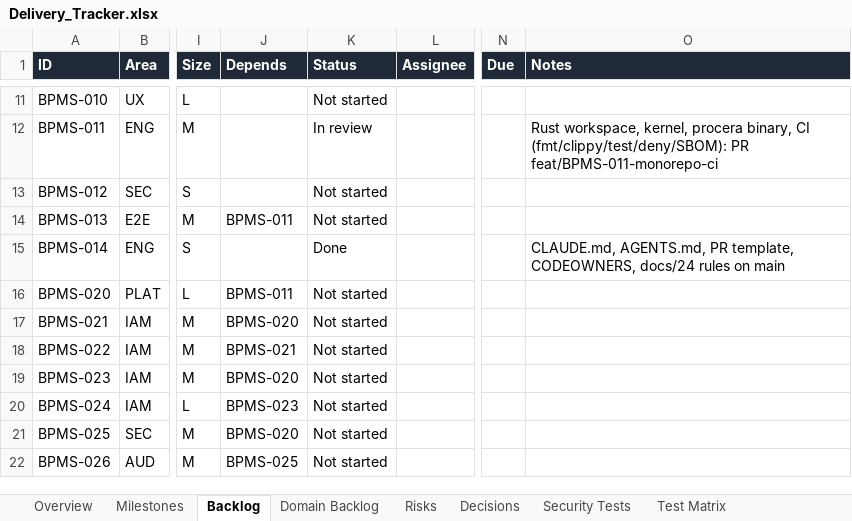
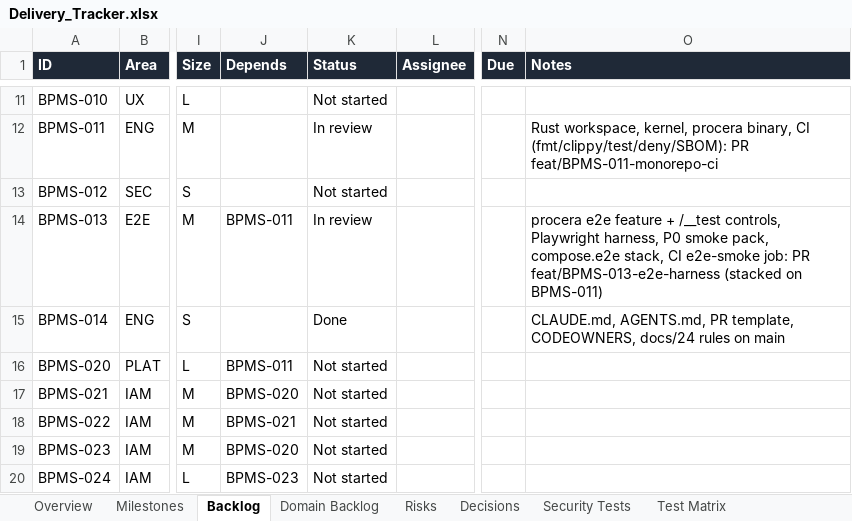
Before and after one commit to CasualOffice/Procera, an Excel workbook: trackers/Delivery_Tracker.xlsx, sheet Backlog, drawn as a sheet; only a part is shown, gaps mark what is left out; the shorter side is filled out with more unchanged rows; values as stored, in another font and other column widths than the file's, no borders; conditional formats and table styles not drawn; the diff names each change by its address in the sheet, - before the commit and + after, or states it on an @@ line.

Commit message:
test(e2e): E2E harness with test-only controls and P0 smoke pack (BPMS-013)
- procera 'e2e' cargo feature: ManualClock-backed AppState and /__test/clock,
  /__test/drain, /__test/fault (501 until BPMS-089), /__test/audit/verify
  (501 until BPMS-026); unit test asserts routes are absent without the feature
- e2e/: Playwright config (api + browser projects), TestControls fixture,
  P0 smoke pack E2E-P0-01..04, no-fixed-sleeps lint (docs/23 §7)
- Dockerfile (distroless, nonroot) and deploy/compose.e2e.yml with
  Postgres 16, Valkey, SeaweedFS, Mailpit, ClamAV
- CI job e2e-smoke: validates compose, runs the smoke pack against an e2e
  build, and asserts the release binary returns 404 for /__test/clock
- docs/23: E2E-P0 scenarios; tracker: BPMS-013 in review

Signed-off-by: sachin sarwa <schnsrw@gmail.com>

```diff
--- a/trackers/Delivery_Tracker.xlsx (sheet Backlog)
+++ b/trackers/Delivery_Tracker.xlsx (sheet Backlog)
-K14 (Status): Not started
+K14 (Status): In review
-O14 (Notes): (empty)
+O14 (Notes): procera e2e feature + /__test controls, Playwright harness, P0 smoke pack, compose.e2e stack, CI e2e-smoke job: PR feat/BPMS-013-e2e-harness (stacked on BPMS-011)
```
Also changed, not shown: sheet Domain Backlog, 22 other files.
